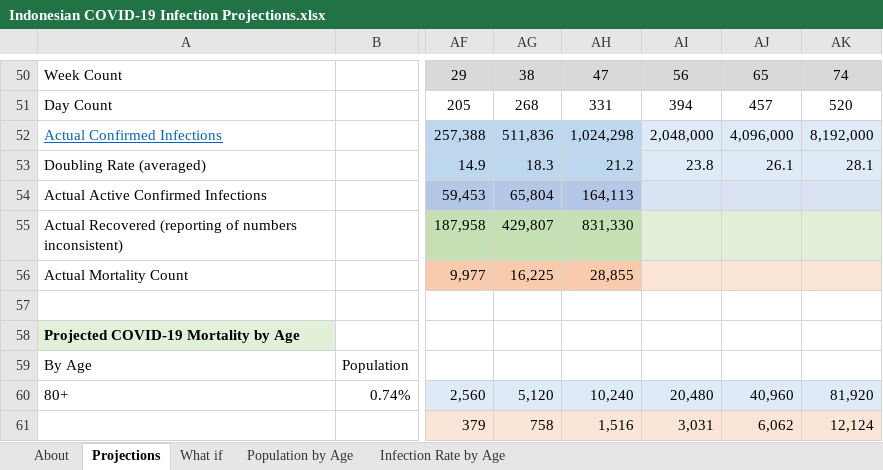
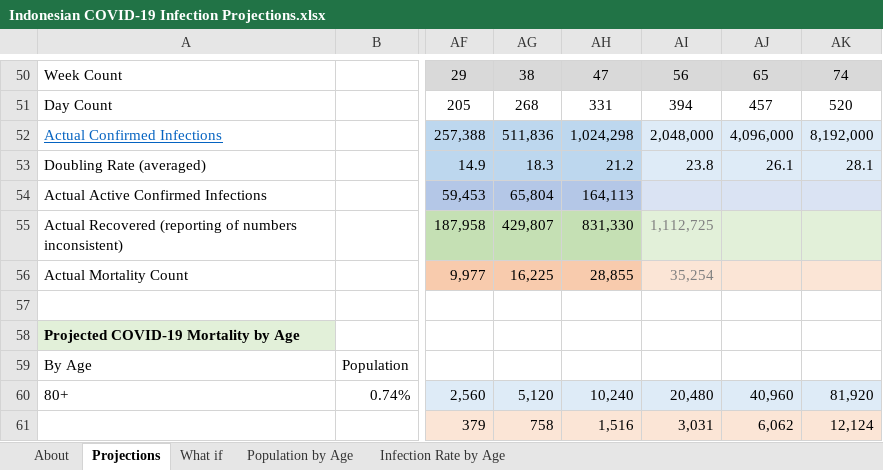
Before and after one commit to AndyArch11/Aus-COVID-19-Projections, an Excel workbook: Indonesian COVID-19 Infection Projections.xlsx, sheet Projections, drawn as a sheet; only a part is shown, gaps mark what is left out; values as stored, in another font and other column widths than the file's, no borders; charts and pictures and conditional formats not drawn; the diff names each change by its address in the sheet, - before the commit and + after, or states it on an @@ line.

```diff
--- a/Indonesian COVID-19 Infection Projections.xlsx (sheet Projections)
+++ b/Indonesian COVID-19 Infection Projections.xlsx (sheet Projections)
-AI55: (empty)
+AI55: 1,112,725
-AI56: (empty)
+AI56: 35,254
```
Also changed, not shown: sheet About, sheet What if, charts or pictures, Australian COVID-19 Infection Projections 20200315.xlsx, Indian COVID-19 Infection Projections.xlsx, 22 other files.
